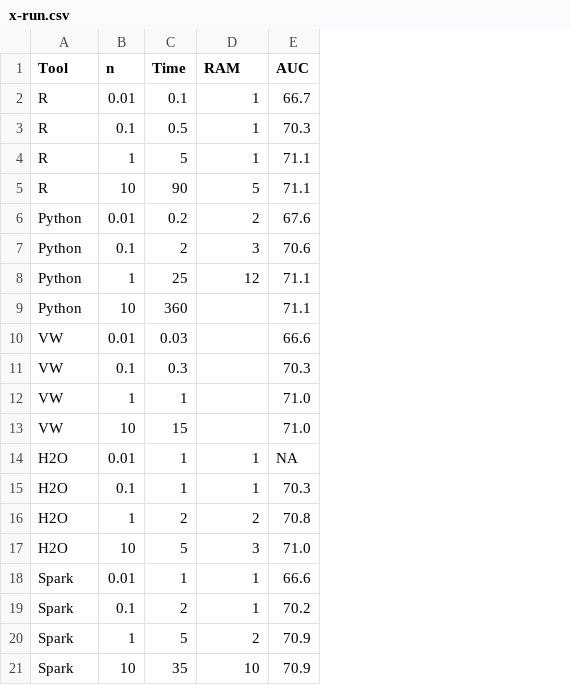
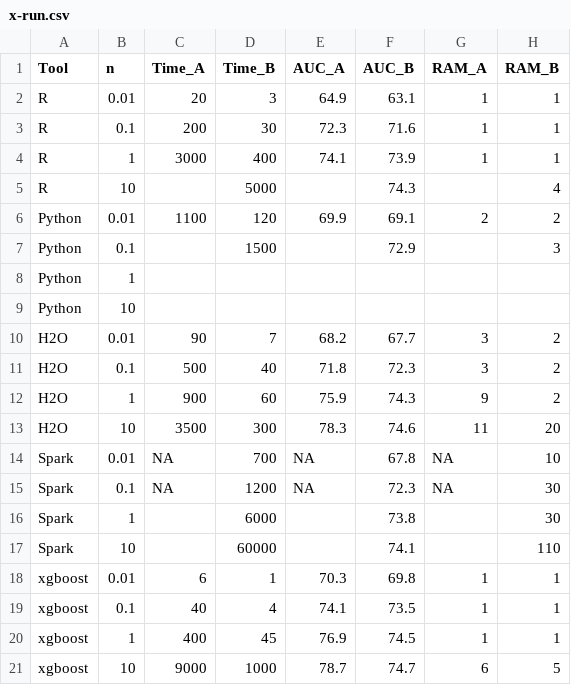
Before and after one commit to Sothy2018/sothy_2019, a CSV file: x-run.csv, drawn as a sheet; removed rows and columns are numbered as before the commit, all else as after; the diff names each change by its address in the sheet, - before the commit and + after, or states it on an @@ line.

```diff
--- a/x-run.csv
+++ b/x-run.csv
-column C (Time), rows 2-9: 0.1 | 0.5 | 5 | 90 | 0.2 | 2 | 25 | 360; rows 14-21: 1 | 1 | 2 | 5 | 1 | 2 | 5 | 35
+column C (Time_A), rows 2-15: 20 | 200 | 3000 |  | 1100 |  |  |  | 90 | 500 | 900 | 3500 | NA | NA
+column D (Time_B), rows 2-17: 3 | 30 | 400 | 5000 | 120 | 1500 |  |  | 7 | 40 | 60 | 300 | 700 | 1200 | 6000 | 60000
+column E (AUC_A), rows 2-15: 64.9 | 72.3 | 74.1 |  | 69.9 |  |  |  | 68.2 | 71.8 | 75.9 | 78.3 | NA | NA
+column F (AUC_B), rows 2-17: 63.1 | 71.6 | 73.9 | 74.3 | 69.1 | 72.9 |  |  | 67.7 | 72.3 | 74.3 | 74.6 | 67.8 | 72.3 | 73.8 | 74.1
+column G (RAM_A), rows 2-15: 1 | 1 | 1 |  | 2 |  |  |  | 3 | 3 | 9 | 11 | NA | NA
-column E (AUC), rows 2-9: 66.7 | 70.3 | 71.1 | 71.1 | 67.6 | 70.6 | 71.1 | 71.1; rows 14-21: NA | 70.3 | 70.8 | 71.0 | 66.6 | 70.2 | 70.9 | 70.9
-H1: RAM
+H1: RAM_B
-H5 (RAM_B): 5
+H5 (RAM_B): 4
-H8 (RAM_B): 12
+H8 (RAM_B): (empty)
-row 10: VW | 0.01 | 0.03 |  | 66.6
-row 11: VW | 0.1 | 0.3 |  | 70.3
-row 12: VW | 1 | 1 |  | 71.0
-row 13: VW | 10 | 15 |  | 71.0
-H10:H11 (RAM_B): 1
+H10:H11 (RAM_B): 2
-H13 (RAM_B): 3
+H13 (RAM_B): 20
-H14 (RAM_B): 1
+H14 (RAM_B): 10
-H15 (RAM_B): 1
+H15 (RAM_B): 30
-H16 (RAM_B): 2
+H16 (RAM_B): 30
-H17 (RAM_B): 10
+H17 (RAM_B): 110
+row 18: xgboost | 0.01 | 6 | 1 | 70.3 | 69.8 | 1 | 1
+row 19: xgboost | 0.1 | 40 | 4 | 74.1 | 73.5 | 1 | 1
+row 20: xgboost | 1 | 400 | 45 | 76.9 | 74.5 | 1 | 1
+row 21: xgboost | 10 | 9000 | 1000 | 78.7 | 74.7 | 6 | 5
```
Also changed, not shown: 21 other files.
